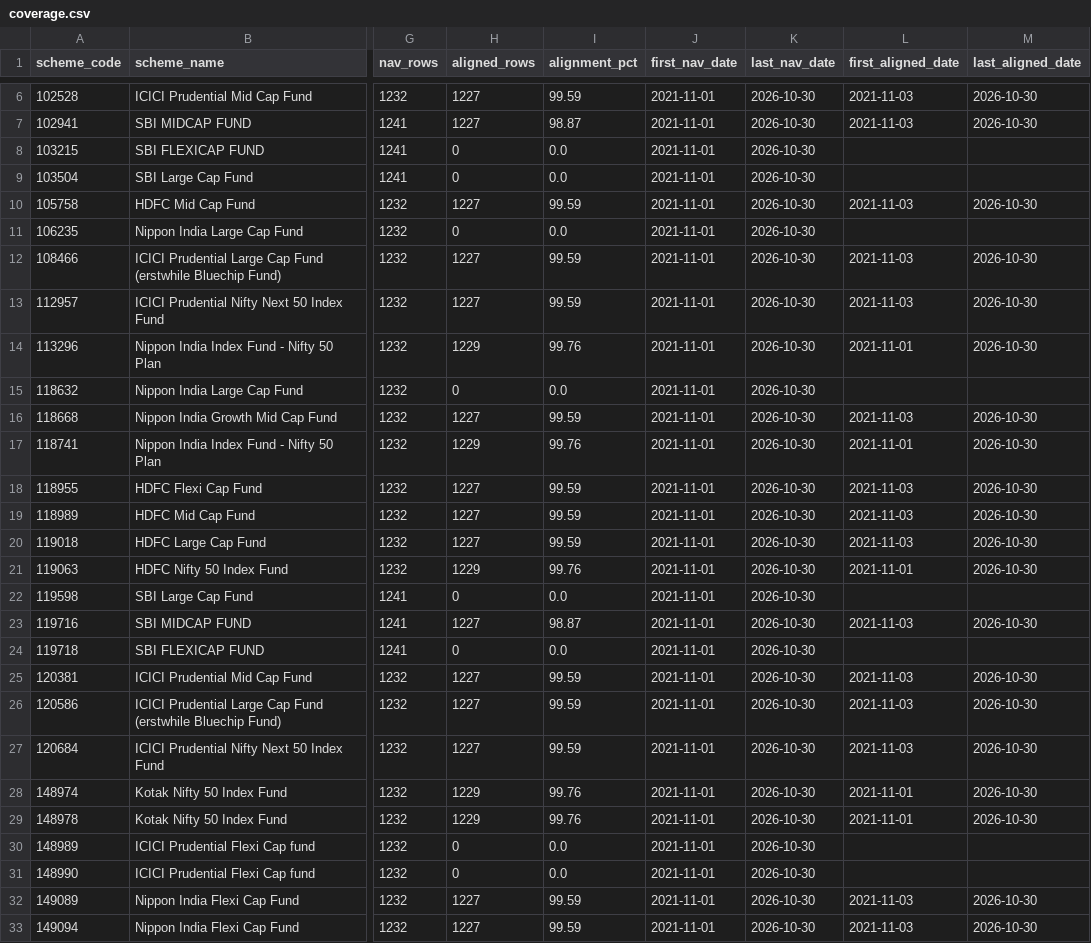
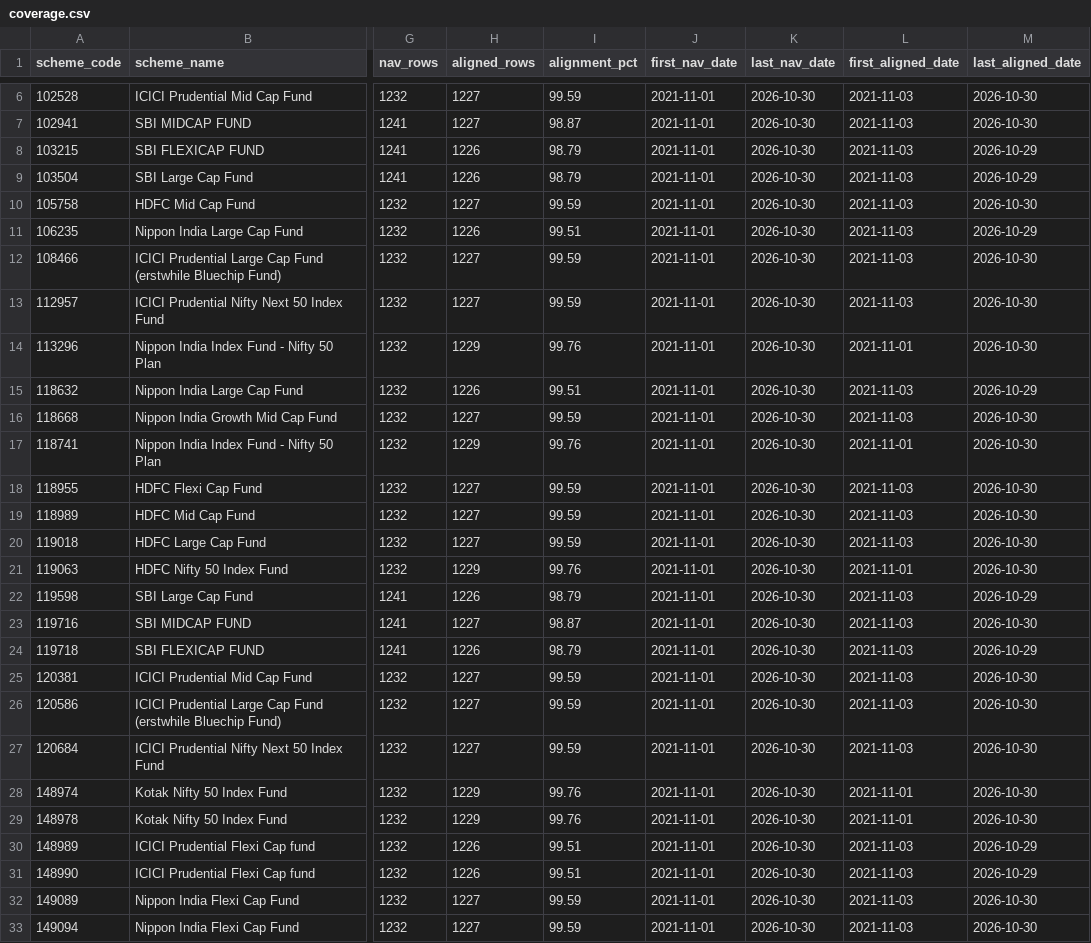
Before and after one commit to godiyajatin-ops/mf-audit, a CSV file: results/coverage.csv, drawn as a sheet; only a part is shown, gaps mark what is left out; the diff names each change by its address in the sheet, - before the commit and + after, or states it on an @@ line.

```diff
--- a/results/coverage.csv
+++ b/results/coverage.csv
-H8:H9 (aligned_rows): 0
+H8:H9 (aligned_rows): 1226
-I8:I9 (alignment_pct): 0.0
+I8:I9 (alignment_pct): 98.79
-L8:L9 (first_aligned_date): (empty)
+L8:L9 (first_aligned_date): 2021-11-03
-M8:M9 (last_aligned_date): (empty)
+M8:M9 (last_aligned_date): 2026-10-29
-H11 (aligned_rows): 0
+H11 (aligned_rows): 1226
-I11 (alignment_pct): 0.0
+I11 (alignment_pct): 99.51
-L11 (first_aligned_date): (empty)
+L11 (first_aligned_date): 2021-11-03
-M11 (last_aligned_date): (empty)
+M11 (last_aligned_date): 2026-10-29
-H15 (aligned_rows): 0
+H15 (aligned_rows): 1226
-I15 (alignment_pct): 0.0
+I15 (alignment_pct): 99.51
-L15 (first_aligned_date): (empty)
+L15 (first_aligned_date): 2021-11-03
-M15 (last_aligned_date): (empty)
+M15 (last_aligned_date): 2026-10-29
-H22 (aligned_rows): 0
+H22 (aligned_rows): 1226
-I22 (alignment_pct): 0.0
+I22 (alignment_pct): 98.79
-L22 (first_aligned_date): (empty)
+L22 (first_aligned_date): 2021-11-03
-M22 (last_aligned_date): (empty)
+M22 (last_aligned_date): 2026-10-29
-H24 (aligned_rows): 0
+H24 (aligned_rows): 1226
-I24 (alignment_pct): 0.0
+I24 (alignment_pct): 98.79
-L24 (first_aligned_date): (empty)
+L24 (first_aligned_date): 2021-11-03
-M24 (last_aligned_date): (empty)
+M24 (last_aligned_date): 2026-10-29
-H30:H31 (aligned_rows): 0
+H30:H31 (aligned_rows): 1226
-I30:I31 (alignment_pct): 0.0
+I30:I31 (alignment_pct): 99.51
-L30:L31 (first_aligned_date): (empty)
+L30:L31 (first_aligned_date): 2021-11-03
-M30:M31 (last_aligned_date): (empty)
+M30:M31 (last_aligned_date): 2026-10-29
```
Also changed, not shown: results/dq_report.csv, 50 other files.
